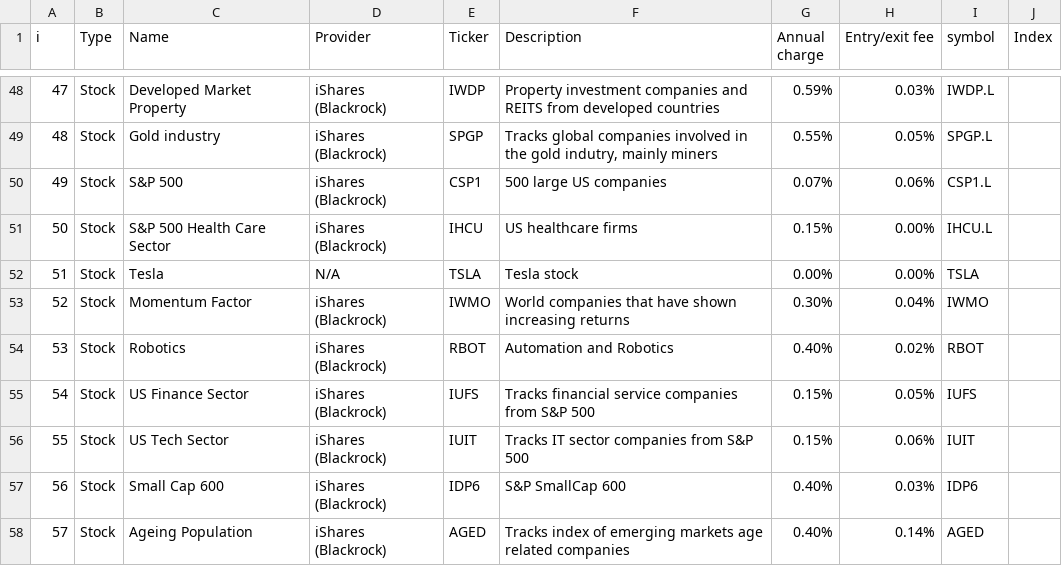
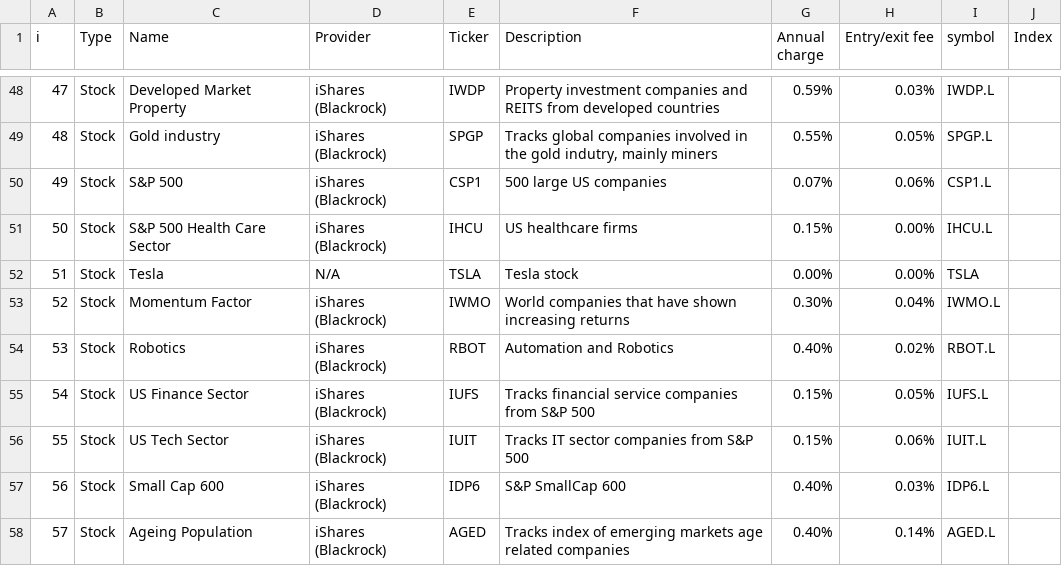
Before and after one commit to rick-62/Investing, a CSV file: datastore/freetrade_stocks.csv, drawn as a sheet; only a part is shown, gaps mark what is left out.

Commit message:
Fix stock issues and added error catching

```diff
--- a/datastore/freetrade_stocks.csv
+++ b/datastore/freetrade_stocks.csv
@@ -52,7 +52,7 @@
 51,Stock,Tesla,N/A,TSLA,Tesla stock,0.00%,0.00%,TSLA,
-52,Stock,Momentum Factor,iShares (Blackrock),IWMO,World companies that have shown increasing returns,0.30%,0.04%,IWMO,
-53,Stock,Robotics,iShares (Blackrock),RBOT,Automation and Robotics,0.40%,0.02%,RBOT,
-54,Stock,US Finance Sector,iShares (Blackrock),IUFS,Tracks financial service companies from S&P 500,0.15%,0.05%,IUFS,
-55,Stock,US Tech Sector,iShares (Blackrock),IUIT,Tracks IT sector companies from S&P 500,0.15%,0.06%,IUIT,
-56,Stock,Small Cap 600,iShares (Blackrock),IDP6,S&P SmallCap 600,0.40%,0.03%,IDP6,
-57,Stock,Ageing Population,iShares (Blackrock),AGED,Tracks index of emerging markets age related companies ,0.40%,0.14%,AGED,
+52,Stock,Momentum Factor,iShares (Blackrock),IWMO,World companies that have shown increasing returns,0.30%,0.04%,IWMO.L,
+53,Stock,Robotics,iShares (Blackrock),RBOT,Automation and Robotics,0.40%,0.02%,RBOT.L,
+54,Stock,US Finance Sector,iShares (Blackrock),IUFS,Tracks financial service companies from S&P 500,0.15%,0.05%,IUFS.L,
+55,Stock,US Tech Sector,iShares (Blackrock),IUIT,Tracks IT sector companies from S&P 500,0.15%,0.06%,IUIT.L,
+56,Stock,Small Cap 600,iShares (Blackrock),IDP6,S&P SmallCap 600,0.40%,0.03%,IDP6.L,
+57,Stock,Ageing Population,iShares (Blackrock),AGED,Tracks index of emerging markets age related companies ,0.40%,0.14%,AGED.L,
```
Also changed, not shown: 1 other file.
